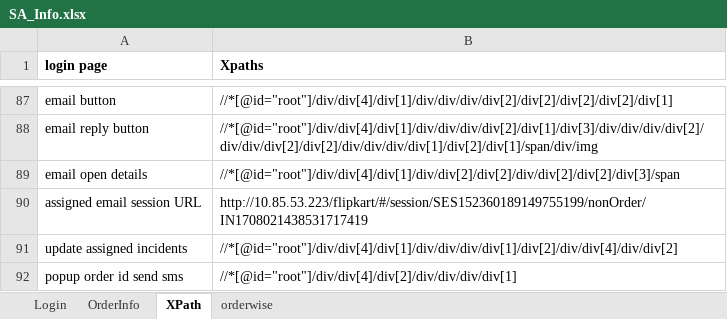
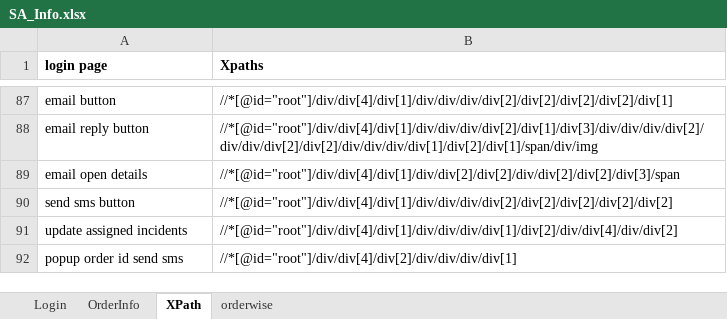
Before and after one commit to rkantjha/SA, an Excel workbook: SA_Info.xlsx, sheet XPath, drawn as a sheet; only a part is shown, gaps mark what is left out; values as stored, in another font and other column widths than the file's, no borders; removed rows and columns are numbered as before the commit, all else as after; the diff names each change by its address in the sheet, - before the commit and + after, or states it on an @@ line.

Commit message:
commit with excel file

```diff
--- a/SA_Info.xlsx (sheet XPath)
+++ b/SA_Info.xlsx (sheet XPath)
-row 90: assigned email session URL | http://10.85.53.223/flipkart/#/session/SES152360189149755199/nonOrder/IN1708021438531717419
+row 90: send sms button | //*[@id="root"]/div/div[4]/div[1]/div/div/div/div[2]/div[2]/div[2]/div[2]/div[2]
```
Also changed, not shown: 2 other files.
